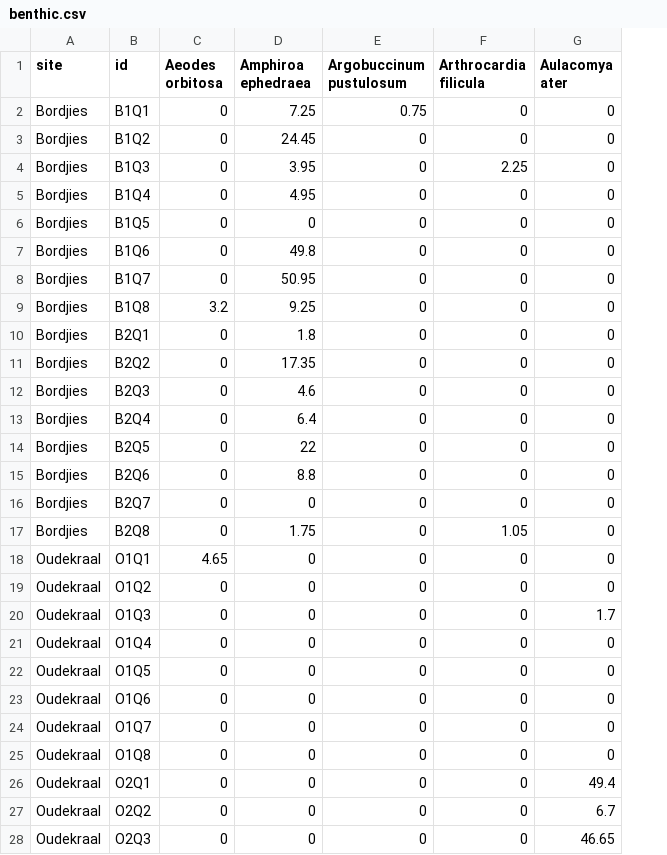
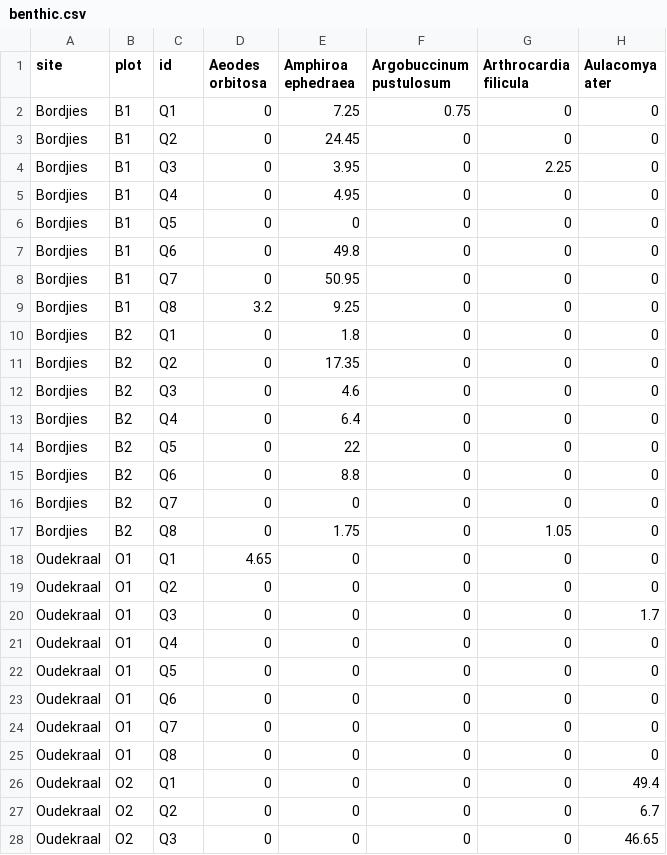
Before and after one commit to RossCoppin/benthic_paper, a CSV file: data/benthic.csv, drawn as a sheet; only a part is shown; addresses are those after the commit; the diff covers the shown part only; the diff names each change by its address in the sheet, - before the commit and + after, or states it on an @@ line.

```diff
--- a/data/benthic.csv
+++ b/data/benthic.csv
+column B (plot), rows 2-28: B1 | B1 | B1 | B1 | B1 | B1 | B1 | B1 | B2 | B2 | B2 | B2 | B2 | B2 | B2 | B2 | O1 | O1 | O1 | O1 | O1 | O1 | O1 | O1 | O2 | O2 | O2
-C2 (id): B1Q1
+C2 (id): Q1
-C3 (id): B1Q2
+C3 (id): Q2
-C4 (id): B1Q3
+C4 (id): Q3
-C5 (id): B1Q4
+C5 (id): Q4
-C6 (id): B1Q5
+C6 (id): Q5
-C7 (id): B1Q6
+C7 (id): Q6
-C8 (id): B1Q7
+C8 (id): Q7
-C9 (id): B1Q8
+C9 (id): Q8
-C10 (id): B2Q1
+C10 (id): Q1
-C11 (id): B2Q2
+C11 (id): Q2
-C12 (id): B2Q3
+C12 (id): Q3
-C13 (id): B2Q4
+C13 (id): Q4
-C14 (id): B2Q5
+C14 (id): Q5
-C15 (id): B2Q6
+C15 (id): Q6
-C16 (id): B2Q7
+C16 (id): Q7
-C17 (id): B2Q8
+C17 (id): Q8
-C18 (id): O1Q1
+C18 (id): Q1
-C19 (id): O1Q2
+C19 (id): Q2
-C20 (id): O1Q3
+C20 (id): Q3
-C21 (id): O1Q4
+C21 (id): Q4
-C22 (id): O1Q5
+C22 (id): Q5
-C23 (id): O1Q6
+C23 (id): Q6
-C24 (id): O1Q7
+C24 (id): Q7
-C25 (id): O1Q8
+C25 (id): Q8
-C26 (id): O2Q1
+C26 (id): Q1
-C27 (id): O2Q2
+C27 (id): Q2
-C28 (id): O2Q3
+C28 (id): Q3
```
Also changed, not shown: 21 edited cells elsewhere in this file, data/cover.csv, data/fauna.csv, 9 other files.
